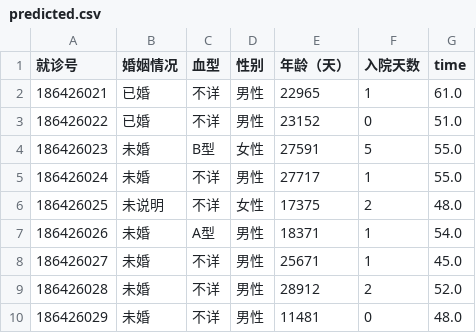
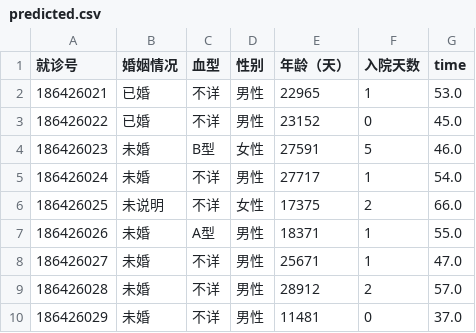
Before and after one commit to Daisy-zzz/deecamp-frontend, a CSV file: src/ors_backend/data/predict/predicted.csv, drawn as a sheet.

```diff
--- a/src/ors_backend/data/predict/predicted.csv
+++ b/src/ors_backend/data/predict/predicted.csv
@@ -1,10 +1,10 @@
 就诊号,婚姻情况,血型,性别,年龄（天）,入院天数,time
-186426021,已婚,不详,男性,22965,1,61.0
-186426022,已婚,不详,男性,23152,0,51.0
-186426023,未婚,B型,女性,27591,5,55.0
-186426024,未婚,不详,男性,27717,1,55.0
-186426025,未说明,不详,女性,17375,2,48.0
-186426026,未婚,A型,男性,18371,1,54.0
-186426027,未婚,不详,男性,25671,1,45.0
-186426028,未婚,不详,男性,28912,2,52.0
-186426029,未婚,不详,男性,11481,0,48.0
+186426021,已婚,不详,男性,22965,1,53.0
+186426022,已婚,不详,男性,23152,0,45.0
+186426023,未婚,B型,女性,27591,5,46.0
+186426024,未婚,不详,男性,27717,1,54.0
+186426025,未说明,不详,女性,17375,2,66.0
+186426026,未婚,A型,男性,18371,1,55.0
+186426027,未婚,不详,男性,25671,1,47.0
+186426028,未婚,不详,男性,28912,2,57.0
+186426029,未婚,不详,男性,11481,0,37.0
```
Also changed, not shown: 4 other files.
